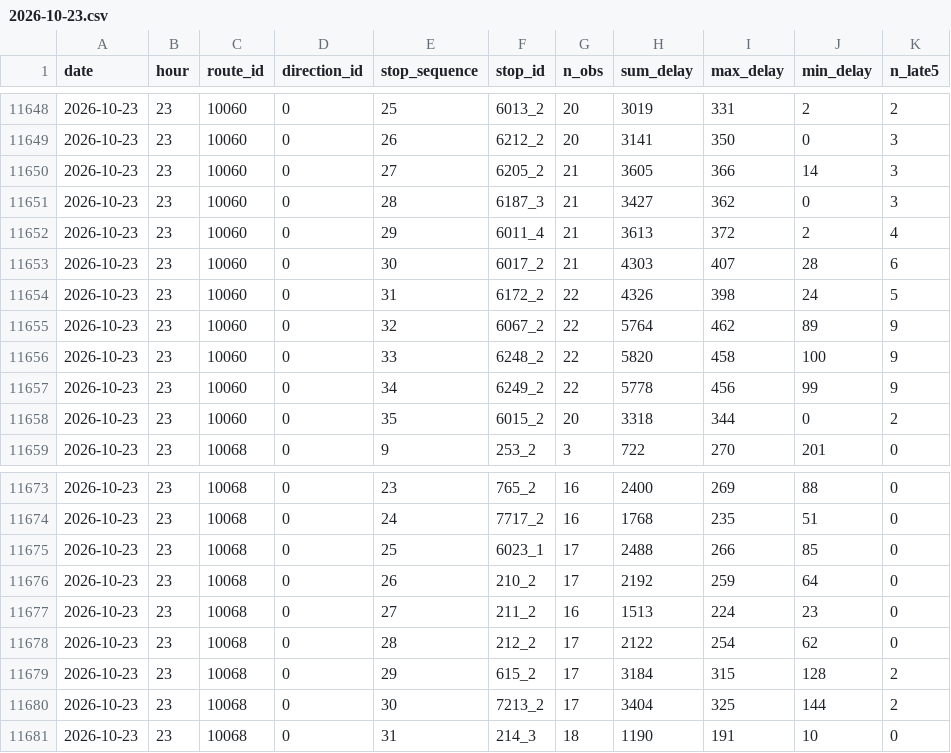
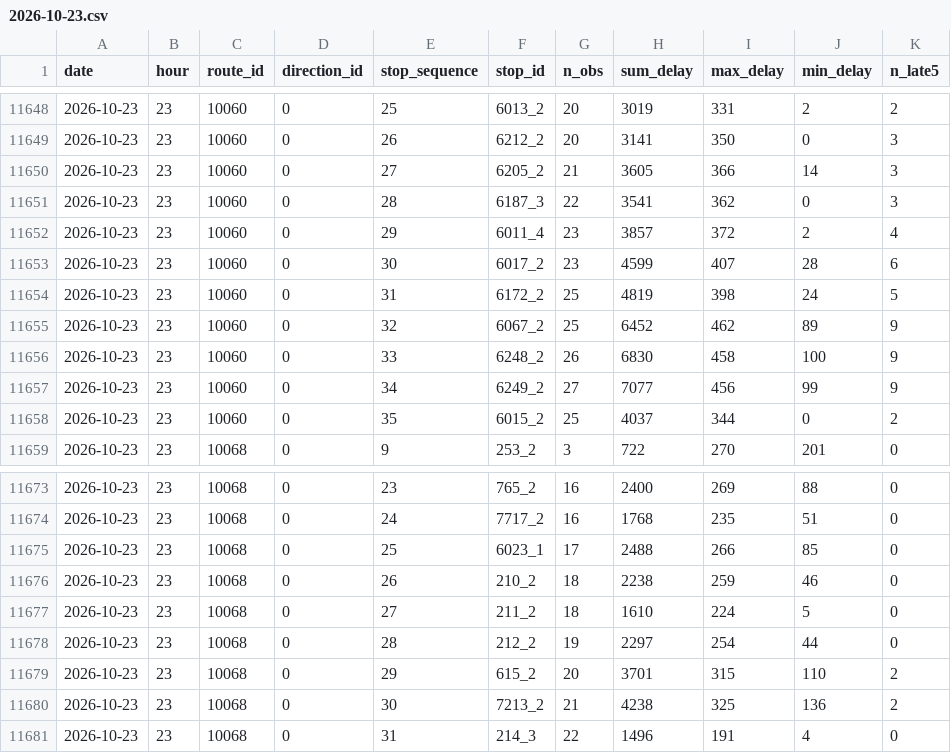
Before and after one commit to shita04/kyoto-bus-data, a CSV file: data_delay/2026-10-23.csv, drawn as a sheet; only a part is shown, gaps mark what is left out.

```diff
--- a/data_delay/2026-10-23.csv
+++ b/data_delay/2026-10-23.csv
@@ -11650,10 +11650,10 @@ date,hour,route_id,direction_id,stop_sequence,stop_id,n_obs,sum_delay,max_delay,
 2026-10-23,23,10060,0,27,6205_2,21,3605,366,14,3
-2026-10-23,23,10060,0,28,6187_3,21,3427,362,0,3
-2026-10-23,23,10060,0,29,6011_4,21,3613,372,2,4
-2026-10-23,23,10060,0,30,6017_2,21,4303,407,28,6
-2026-10-23,23,10060,0,31,6172_2,22,4326,398,24,5
-2026-10-23,23,10060,0,32,6067_2,22,5764,462,89,9
-2026-10-23,23,10060,0,33,6248_2,22,5820,458,100,9
-2026-10-23,23,10060,0,34,6249_2,22,5778,456,99,9
-2026-10-23,23,10060,0,35,6015_2,20,3318,344,0,2
+2026-10-23,23,10060,0,28,6187_3,22,3541,362,0,3
+2026-10-23,23,10060,0,29,6011_4,23,3857,372,2,4
+2026-10-23,23,10060,0,30,6017_2,23,4599,407,28,6
+2026-10-23,23,10060,0,31,6172_2,25,4819,398,24,5
+2026-10-23,23,10060,0,32,6067_2,25,6452,462,89,9
+2026-10-23,23,10060,0,33,6248_2,26,6830,458,100,9
+2026-10-23,23,10060,0,34,6249_2,27,7077,456,99,9
+2026-10-23,23,10060,0,35,6015_2,25,4037,344,0,2
 2026-10-23,23,10068,0,9,253_2,3,722,270,201,0
@@ -11675,7 +11675,7 @@ date,hour,route_id,direction_id,stop_sequence,stop_id,n_obs,sum_delay,max_delay,
 2026-10-23,23,10068,0,25,6023_1,17,2488,266,85,0
-2026-10-23,23,10068,0,26,210_2,17,2192,259,64,0
-2026-10-23,23,10068,0,27,211_2,16,1513,224,23,0
-2026-10-23,23,10068,0,28,212_2,17,2122,254,62,0
-2026-10-23,23,10068,0,29,615_2,17,3184,315,128,2
-2026-10-23,23,10068,0,30,7213_2,17,3404,325,144,2
-2026-10-23,23,10068,0,31,214_3,18,1190,191,10,0
+2026-10-23,23,10068,0,26,210_2,18,2238,259,46,0
+2026-10-23,23,10068,0,27,211_2,18,1610,224,5,0
+2026-10-23,23,10068,0,28,212_2,19,2297,254,44,0
+2026-10-23,23,10068,0,29,615_2,20,3701,315,110,2
+2026-10-23,23,10068,0,30,7213_2,21,4238,325,136,2
+2026-10-23,23,10068,0,31,214_3,22,1496,191,4,0
```
Also changed, not shown: data/2026-10-23.csv.
